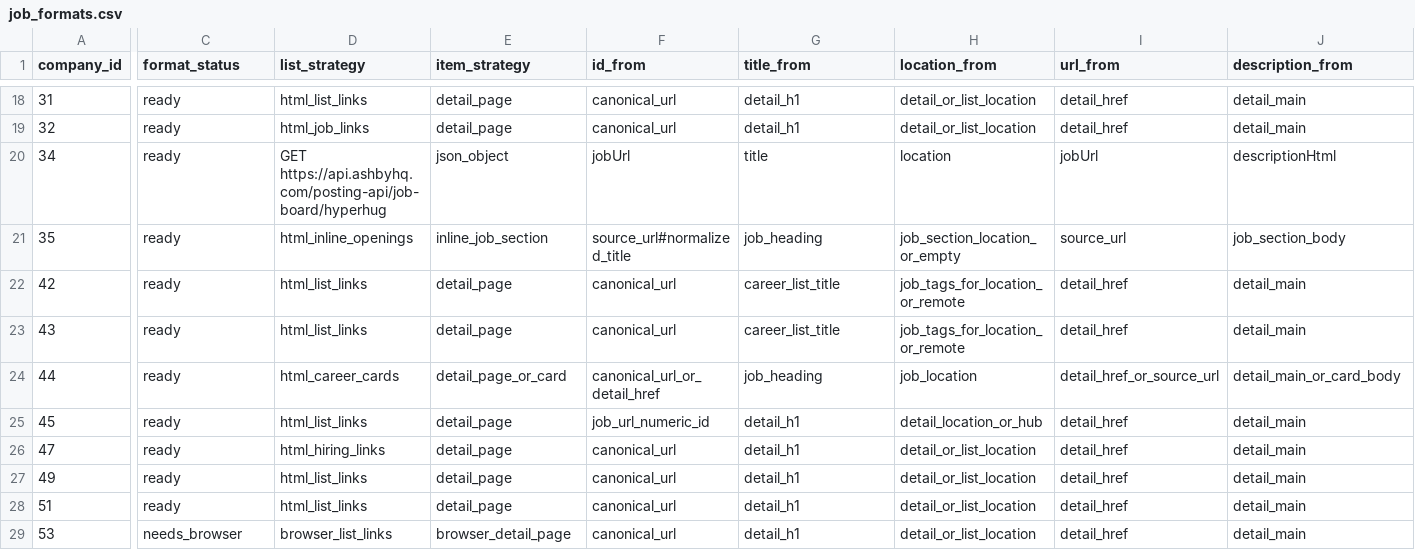
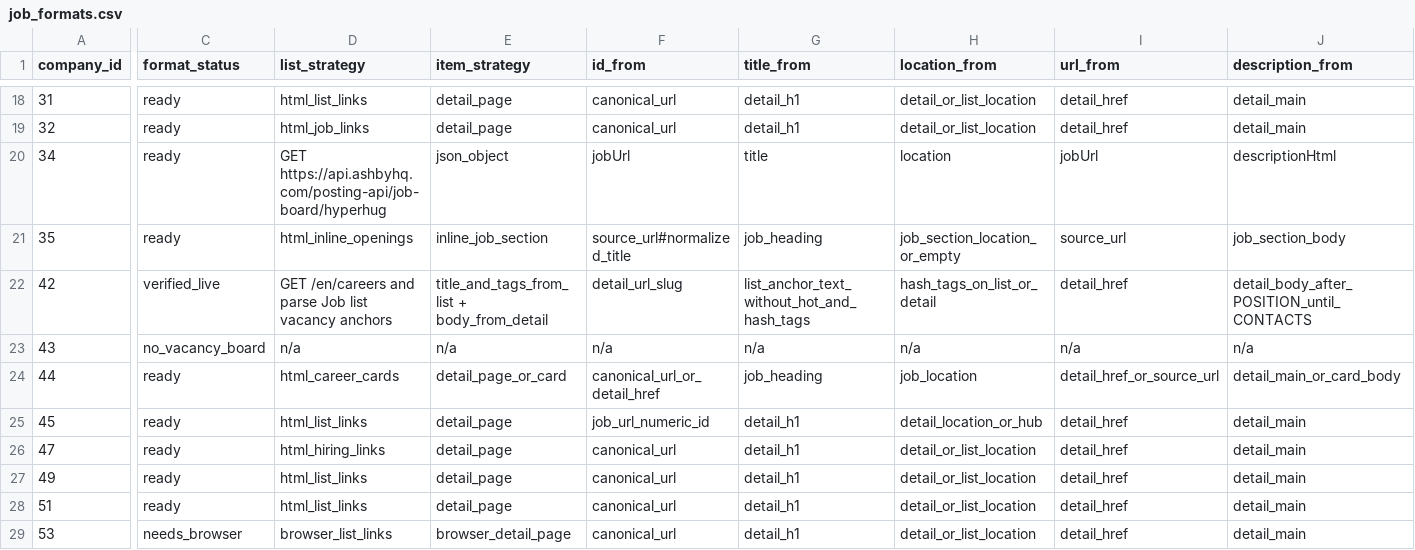
Before and after one commit to Legion-91/cyprus-gamedev-jobs, a CSV file: data/job_formats.csv, drawn as a sheet; only a part is shown, gaps mark what is left out; the diff names each change by its address in the sheet, - before the commit and + after, or states it on an @@ line.

Commit message:
Verify Mundfish vacancy format from live site

```diff
--- a/data/job_formats.csv
+++ b/data/job_formats.csv
-C22 (format_status): ready
+C22 (format_status): verified_live
-D22 (list_strategy): html_list_links
+D22 (list_strategy): GET /en/careers and parse Job list vacancy anchors
-E22 (item_strategy): detail_page
+E22 (item_strategy): title_and_tags_from_list + body_from_detail
-F22 (id_from): canonical_url
+F22 (id_from): detail_url_slug
-G22 (title_from): career_list_title
+G22 (title_from): list_anchor_text_without_hot_and_hash_tags
-H22 (location_from): job_tags_for_location_or_remote
+H22 (location_from): hash_tags_on_list_or_detail
-J22 (description_from): detail_main
+J22 (description_from): detail_body_after_POSITION_until_CONTACTS
-C23 (format_status): ready
+C23 (format_status): no_vacancy_board
-D23 (list_strategy): html_list_links
+D23 (list_strategy): n/a
-E23 (item_strategy): detail_page
+E23 (item_strategy): n/a
-F23 (id_from): canonical_url
+F23 (id_from): n/a
-G23 (title_from): career_list_title
+G23 (title_from): n/a
-H23 (location_from): job_tags_for_location_or_remote
+H23 (location_from): n/a
-I23 (url_from): detail_href
+I23 (url_from): n/a
-J23 (description_from): detail_main
+J23 (description_from): n/a
```
